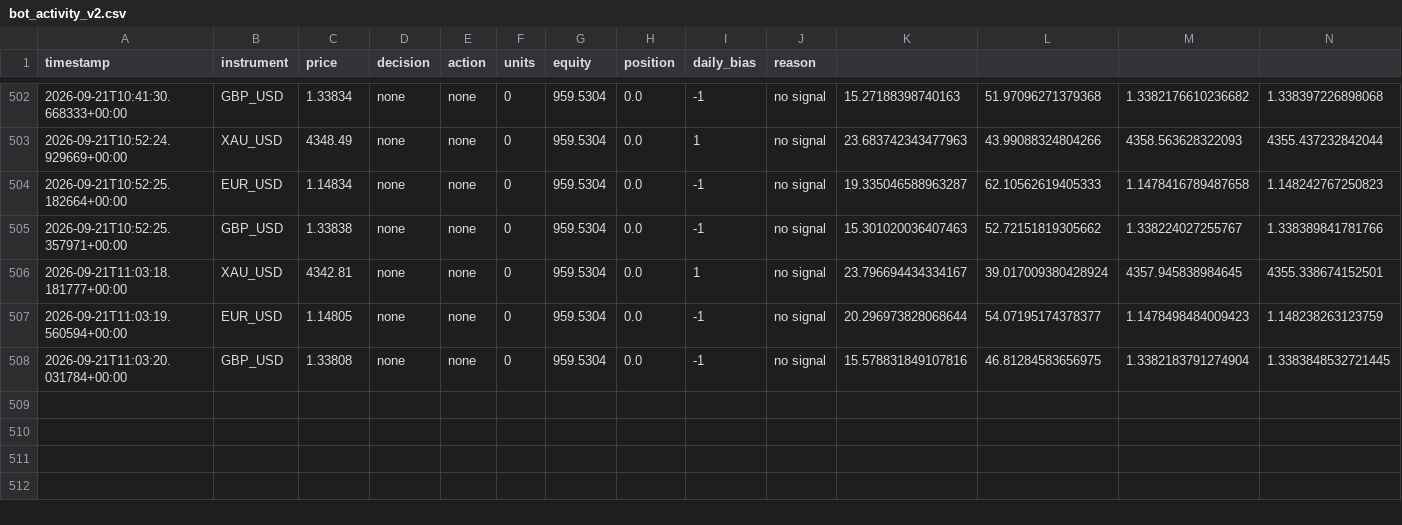
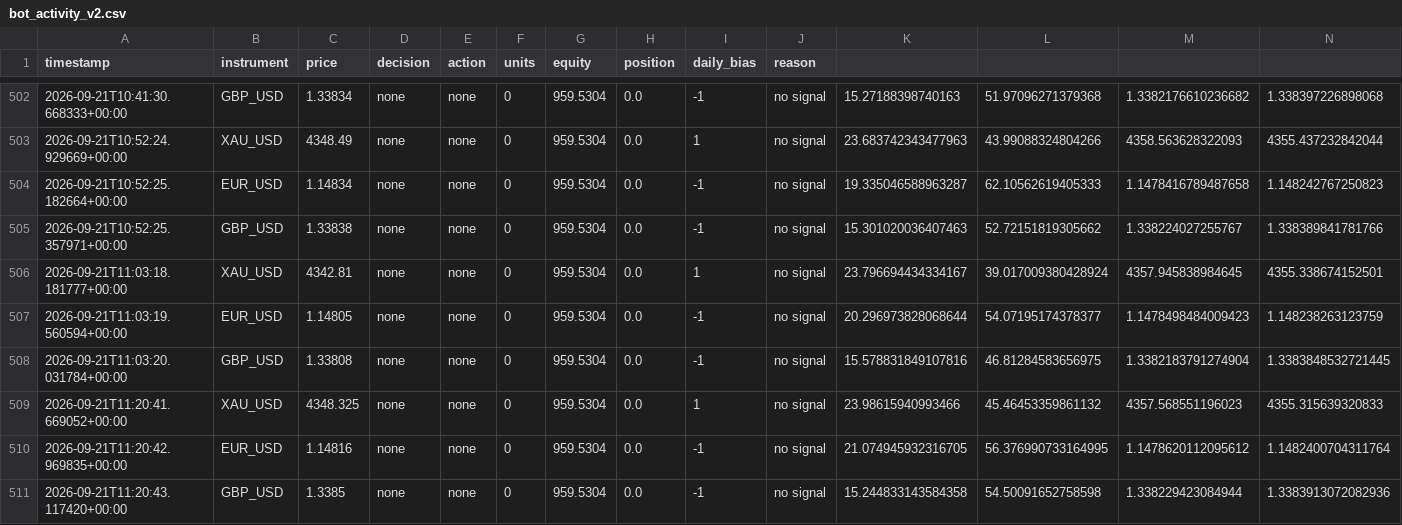
Before and after one commit to takshsheth0901-source/bot-2, a CSV file: bot_activity_v2.csv, drawn as a sheet; only a part is shown, gaps mark what is left out; rows hold the shown columns only; the diff names each change by its address in the sheet, - before the commit and + after, or states it on an @@ line.

```diff
--- a/bot_activity_v2.csv
+++ b/bot_activity_v2.csv
+row 509: 2026-09-21T11:20:41.669052+00:00 | XAU_USD | 4348.325 | none | none | 0 | 959.5304 | 0.0 | 1 | no signal | 23.98615940993466 | 45.46453359861132 | 4357.568551196023 | 4355.315639320833
+row 510: 2026-09-21T11:20:42.969835+00:00 | EUR_USD | 1.14816 | none | none | 0 | 959.5304 | 0.0 | -1 | no signal | 21.074945932316705 | 56.376990733164995 | 1.1478620112095612 | 1.1482400704311764
+row 511: 2026-09-21T11:20:43.117420+00:00 | GBP_USD | 1.3385 | none | none | 0 | 959.5304 | 0.0 | -1 | no signal | 15.244833143584358 | 54.50091652758598 | 1.338229423084944 | 1.3383913072082936
```
Also changed, not shown: bot_state_v2.csv.
